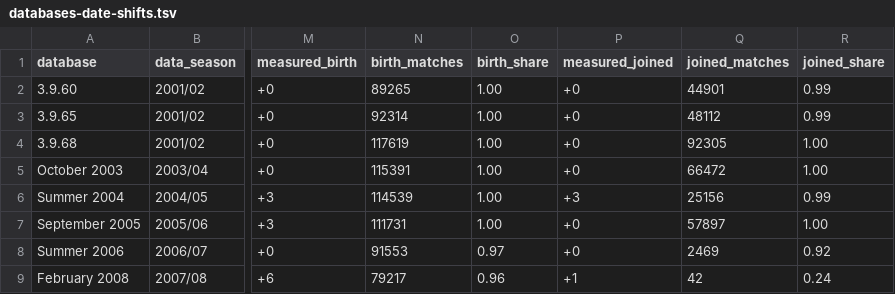
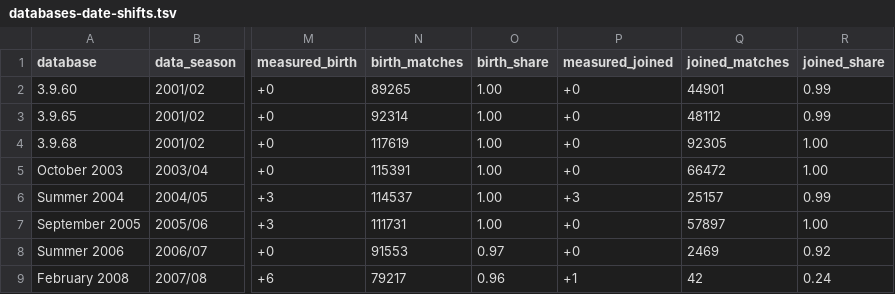
Before and after one commit to maxevans60/cm0102-bosman-edition, a TSV file: docs/research/rules-0.6.0/databases-date-shifts.tsv, drawn as a sheet; only a part is shown, gaps mark what is left out; the diff names each change by its address in the sheet, - before the commit and + after, or states it on an @@ line.

```diff
--- a/docs/research/rules-0.6.0/databases-date-shifts.tsv
+++ b/docs/research/rules-0.6.0/databases-date-shifts.tsv
-N6 (birth_matches): 114539
+N6 (birth_matches): 114537
-Q6 (joined_matches): 25156
+Q6 (joined_matches): 25157
```
Also changed, not shown: docs/research/rules-0.6.0/databases-signatures.tsv, 3 other files.
